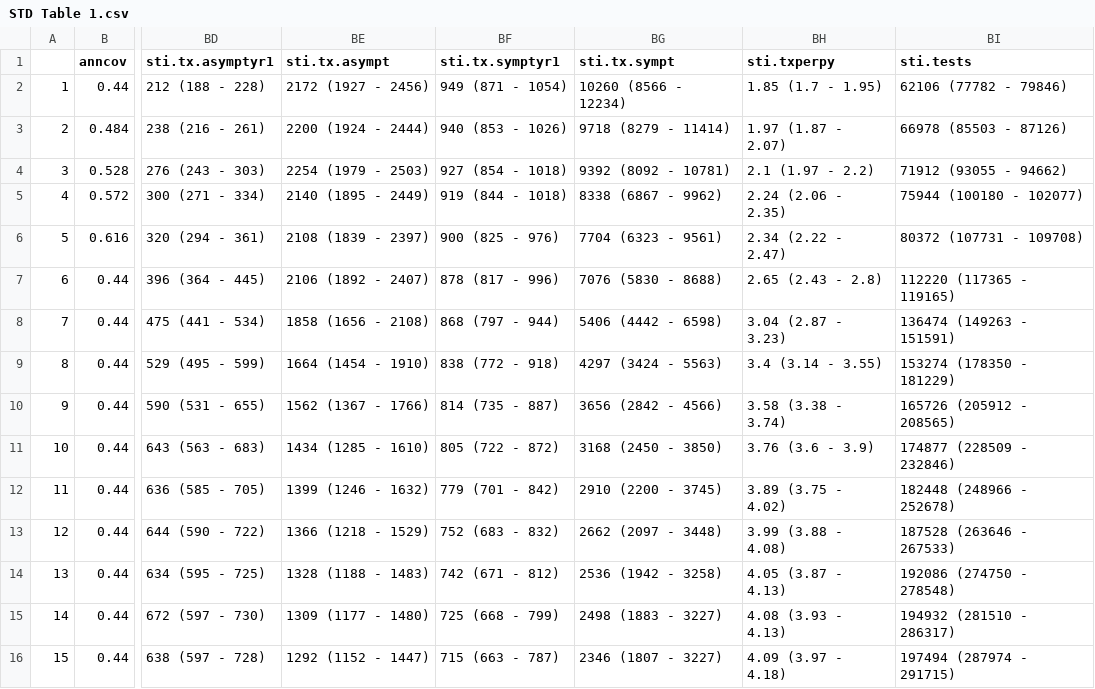
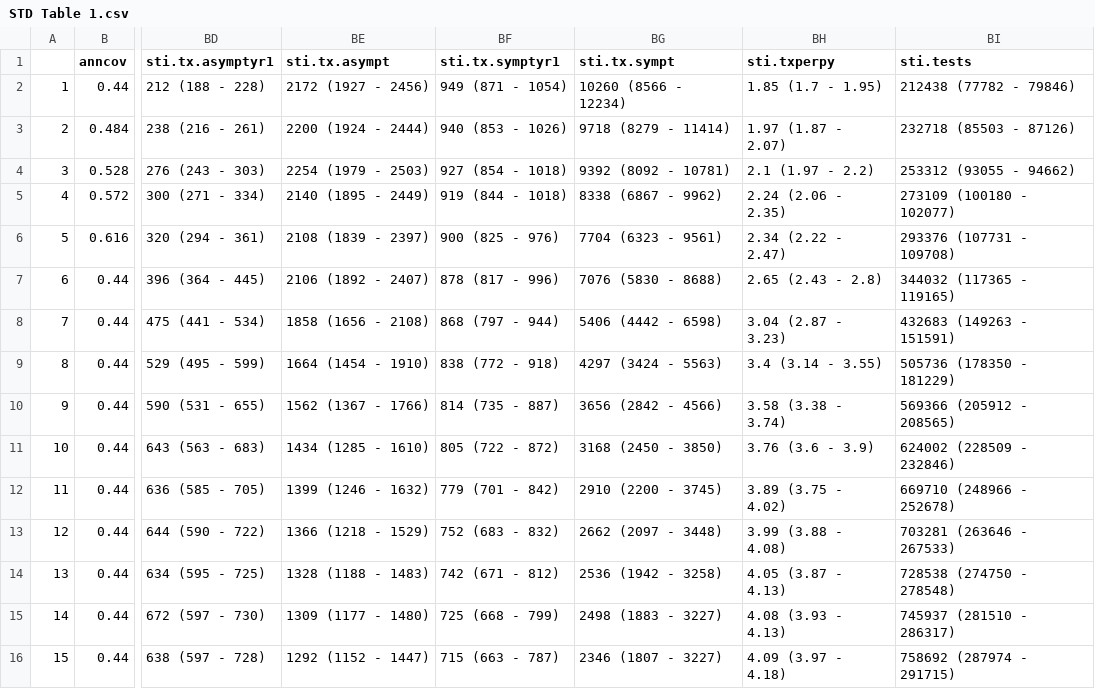
Before and after one commit to EpiModel/stitestguidelines, a CSV file: analysis/STD Table 1.csv, drawn as a sheet; only a part is shown, gaps mark what is left out; the diff names each change by its address in the sheet, - before the commit and + after, or states it on an @@ line.

Commit message:
Update table 1 - reduce syphilis tprob for new burn-ins

```diff
--- a/analysis/STD Table 1.csv
+++ b/analysis/STD Table 1.csv
-BI2 (sti.tests): 62106 (77782 - 79846)
+BI2 (sti.tests): 212438 (77782 - 79846)
-BI3 (sti.tests): 66978 (85503 - 87126)
+BI3 (sti.tests): 232718 (85503 - 87126)
-BI4 (sti.tests): 71912 (93055 - 94662)
+BI4 (sti.tests): 253312 (93055 - 94662)
-BI5 (sti.tests): 75944 (100180 - 102077)
+BI5 (sti.tests): 273109 (100180 - 102077)
-BI6 (sti.tests): 80372 (107731 - 109708)
+BI6 (sti.tests): 293376 (107731 - 109708)
-BI7 (sti.tests): 112220 (117365 - 119165)
+BI7 (sti.tests): 344032 (117365 - 119165)
-BI8 (sti.tests): 136474 (149263 - 151591)
+BI8 (sti.tests): 432683 (149263 - 151591)
-BI9 (sti.tests): 153274 (178350 - 181229)
+BI9 (sti.tests): 505736 (178350 - 181229)
-BI10 (sti.tests): 165726 (205912 - 208565)
+BI10 (sti.tests): 569366 (205912 - 208565)
-BI11 (sti.tests): 174877 (228509 - 232846)
+BI11 (sti.tests): 624002 (228509 - 232846)
-BI12 (sti.tests): 182448 (248966 - 252678)
+BI12 (sti.tests): 669710 (248966 - 252678)
-BI13 (sti.tests): 187528 (263646 - 267533)
+BI13 (sti.tests): 703281 (263646 - 267533)
-BI14 (sti.tests): 192086 (274750 - 278548)
+BI14 (sti.tests): 728538 (274750 - 278548)
-BI15 (sti.tests): 194932 (281510 - 286317)
+BI15 (sti.tests): 745937 (281510 - 286317)
-BI16 (sti.tests): 197494 (287974 - 291715)
+BI16 (sti.tests): 758692 (287974 - 291715)
```
Also changed, not shown: 3 other files.
